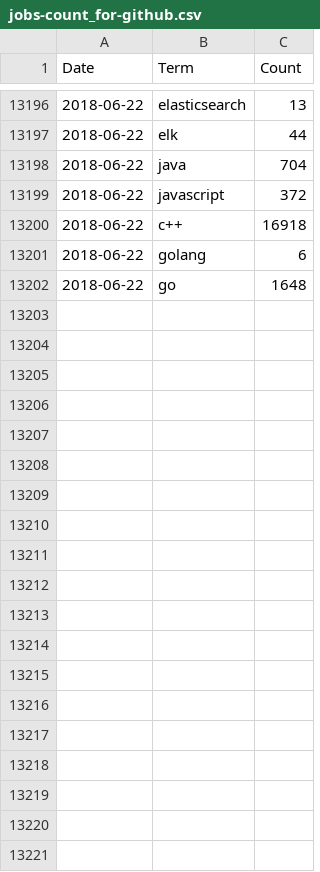
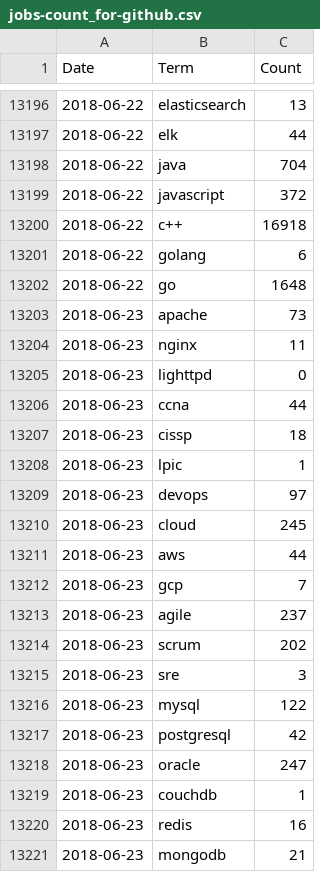
Before and after one commit to jreisinger/profesia-jobs, a CSV file: jobs-count_for-github.csv, drawn as a sheet; only a part is shown, gaps mark what is left out; the diff covers the shown part only.

```diff
--- a/jobs-count_for-github.csv
+++ b/jobs-count_for-github.csv
@@ -13202 +13202,20 @@ Date,Term,Count
 2018-06-22,go,1648
+2018-06-23,apache,73
+2018-06-23,nginx,11
+2018-06-23,lighttpd,0
+2018-06-23,ccna,44
+2018-06-23,cissp,18
+2018-06-23,lpic,1
+2018-06-23,devops,97
+2018-06-23,cloud,245
+2018-06-23,aws,44
+2018-06-23,gcp,7
+2018-06-23,agile,237
+2018-06-23,scrum,202
+2018-06-23,sre,3
+2018-06-23,mysql,122
+2018-06-23,postgresql,42
+2018-06-23,oracle,247
+2018-06-23,couchdb,1
+2018-06-23,redis,16
+2018-06-23,mongodb,21
```
Also changed, not shown: 47 added rows elsewhere in this file, jobs-count.csv, 13 other files.
